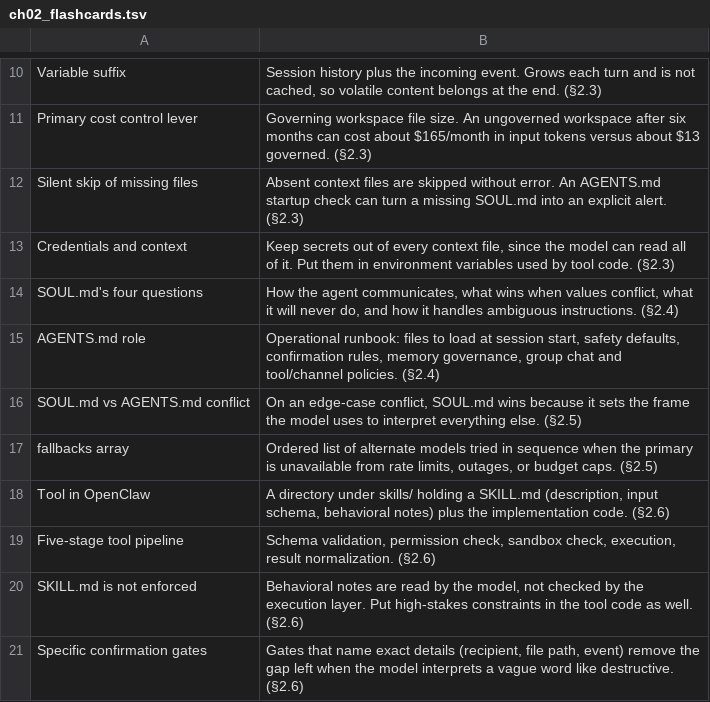
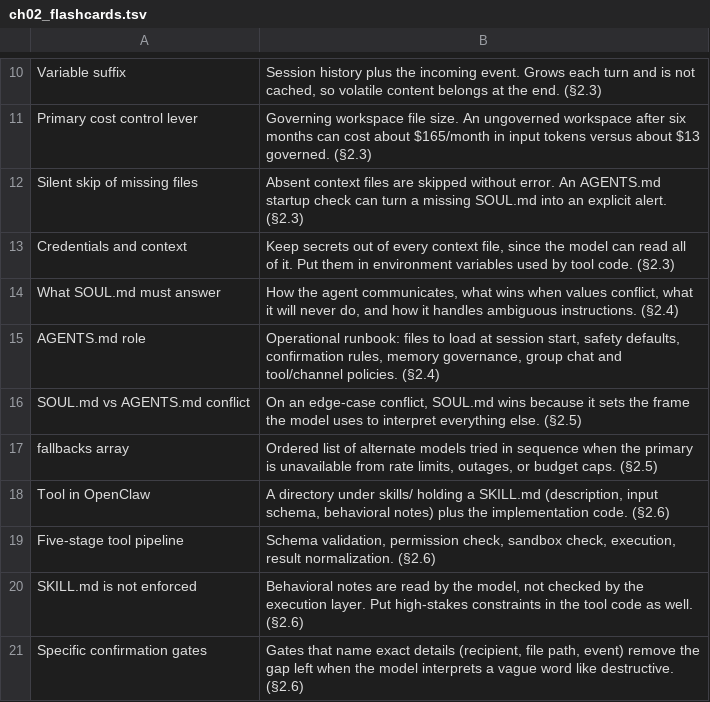
Before and after one commit to asbarron/quizzes-and-flashcards, a TSV file: flashcards/claw-ai-agent-ecosystem/ch02_flashcards.tsv, drawn as a sheet; only a part is shown, gaps mark what is left out.

Commit message:
fix(flashcards): rename SOUL.md questions card

```diff
--- a/flashcards/claw-ai-agent-ecosystem/ch02_flashcards.tsv
+++ b/flashcards/claw-ai-agent-ecosystem/ch02_flashcards.tsv
@@ -13,3 +13,3 @@ Silent skip of missing files	Absent context files are skipped without error. An
 Credentials and context	Keep secrets out of every context file, since the model can read all of it. Put them in environment variables used by tool code. (§2.3)
-SOUL.md's four questions	How the agent communicates, what wins when values conflict, what it will never do, and how it handles ambiguous instructions. (§2.4)
+What SOUL.md must answer	How the agent communicates, what wins when values conflict, what it will never do, and how it handles ambiguous instructions. (§2.4)
 AGENTS.md role	Operational runbook: files to load at session start, safety defaults, confirmation rules, memory governance, group chat and tool/channel policies. (§2.4)
```
